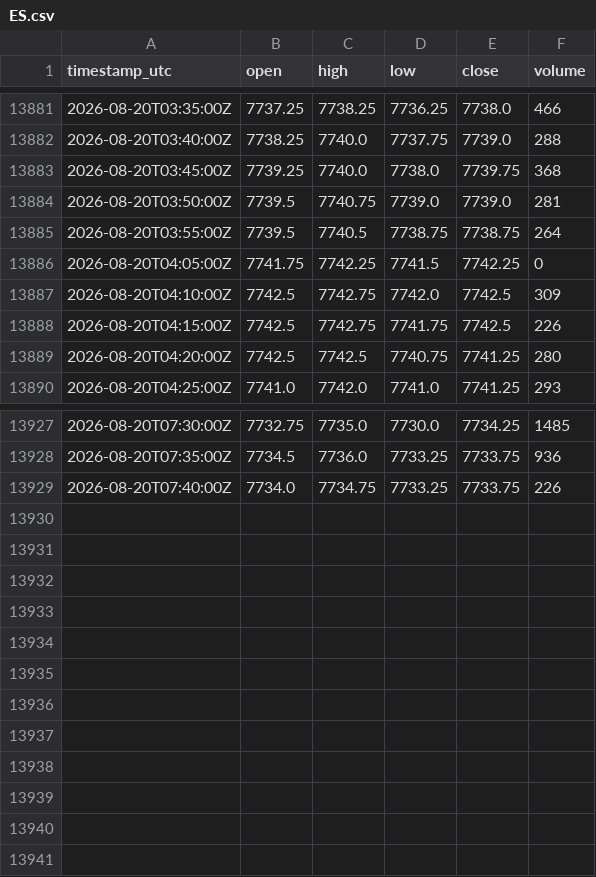
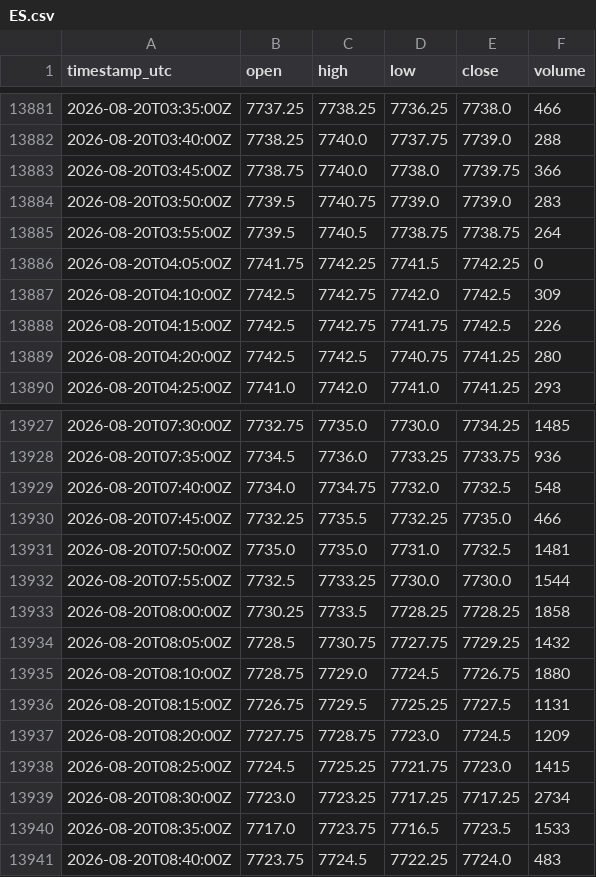
Before and after one commit to cjosh4toyotas-stack/silver-bullet-backtest, a CSV file: data/markets/ES.csv, drawn as a sheet; only a part is shown, gaps mark what is left out.

```diff
--- a/data/markets/ES.csv
+++ b/data/markets/ES.csv
@@ -13882,4 +13882,4 @@ timestamp_utc,open,high,low,close,volume
 2026-08-20T03:40:00Z,7738.25,7740.0,7737.75,7739.0,288
-2026-08-20T03:45:00Z,7739.25,7740.0,7738.0,7739.75,368
-2026-08-20T03:50:00Z,7739.5,7740.75,7739.0,7739.0,281
+2026-08-20T03:45:00Z,7738.75,7740.0,7738.0,7739.75,366
+2026-08-20T03:50:00Z,7739.5,7740.75,7739.0,7739.0,283
 2026-08-20T03:55:00Z,7739.5,7740.5,7738.75,7738.75,264
@@ -13928,2 +13928,14 @@ timestamp_utc,open,high,low,close,volume
 2026-08-20T07:35:00Z,7734.5,7736.0,7733.25,7733.75,936
-2026-08-20T07:40:00Z,7734.0,7734.75,7733.25,7733.75,226
+2026-08-20T07:40:00Z,7734.0,7734.75,7732.0,7732.5,548
+2026-08-20T07:45:00Z,7732.25,7735.5,7732.25,7735.0,466
+2026-08-20T07:50:00Z,7735.0,7735.0,7731.0,7732.5,1481
+2026-08-20T07:55:00Z,7732.5,7733.25,7730.0,7730.0,1544
+2026-08-20T08:00:00Z,7730.25,7733.5,7728.25,7728.25,1858
+2026-08-20T08:05:00Z,7728.5,7730.75,7727.75,7729.25,1432
+2026-08-20T08:10:00Z,7728.75,7729.0,7724.5,7726.75,1880
+2026-08-20T08:15:00Z,7726.75,7729.5,7725.25,7727.5,1131
+2026-08-20T08:20:00Z,7727.75,7728.75,7723.0,7724.5,1209
+2026-08-20T08:25:00Z,7724.5,7725.25,7721.75,7723.0,1415
+2026-08-20T08:30:00Z,7723.0,7723.25,7717.25,7717.25,2734
+2026-08-20T08:35:00Z,7717.0,7723.75,7716.5,7723.5,1533
+2026-08-20T08:40:00Z,7723.75,7724.5,7722.25,7724.0,483
```
Also changed, not shown: data/NQF-continuous.csv, data/markets/CL.csv, 6 other files.
